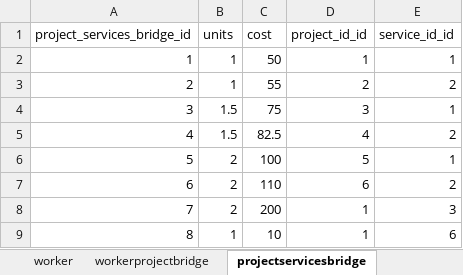
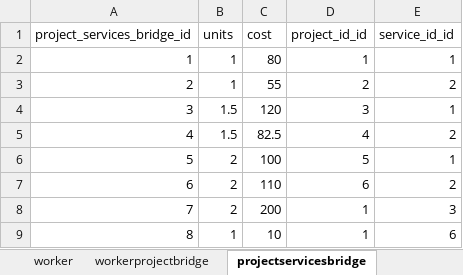
Before and after one commit to CSP5UofG/Imaging-System-App, an Excel workbook: imaging_system_app_project/static/excel/ExcelDatabase.xlsx, sheet projectservicesbridge, drawn as a sheet; values as stored, in another font and other column widths than the file's, no borders; the diff names each change by its address in the sheet, - before the commit and + after, or states it on an @@ line.

```diff
--- a/imaging_system_app_project/static/excel/ExcelDatabase.xlsx (sheet projectservicesbridge)
+++ b/imaging_system_app_project/static/excel/ExcelDatabase.xlsx (sheet projectservicesbridge)
-C2 (cost): 50
+C2 (cost): 80
-C4 (cost): 75
+C4 (cost): 120
```
Also changed, not shown: sheet services, sheet project, sheet bill, sheet customer, 8 other files.
